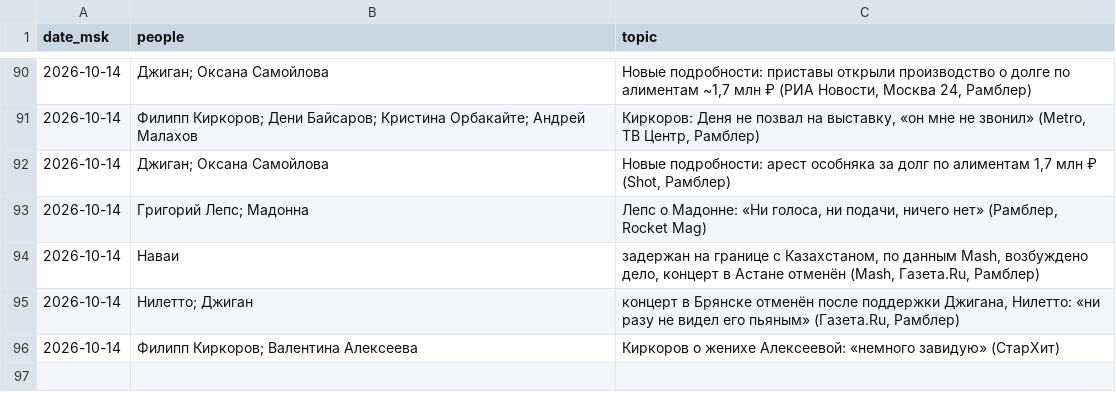
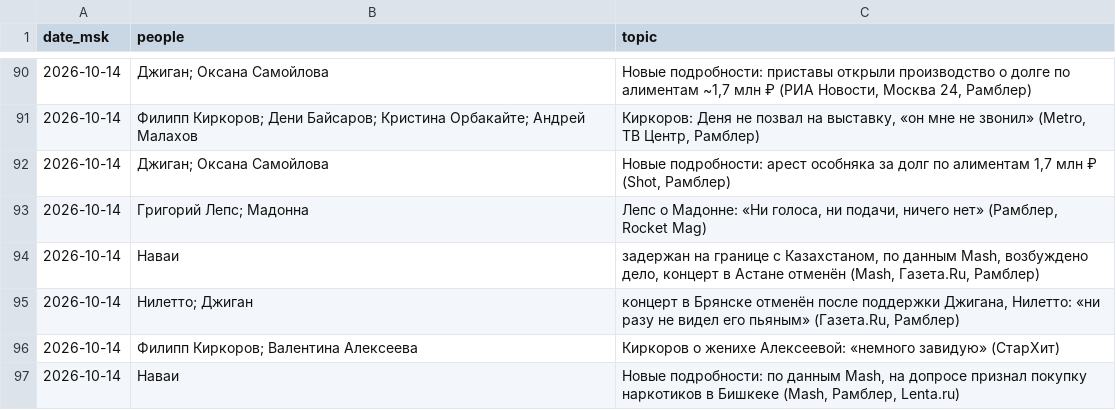
Before and after one commit to Hostin2131/zakulisye-covers, a TSV file: published.tsv, drawn as a sheet; only a part is shown, gaps mark what is left out; the diff names each change by its address in the sheet, - before the commit and + after, or states it on an @@ line.

```diff
--- a/published.tsv
+++ b/published.tsv
+row 97: 2026-10-14 | Наваи | Новые подробности: по данным Mash, на допросе признал покупку наркотиков в Бишкеке (Mash, Рамблер, Lenta.ru)
```
Also changed, not shown: 1 other file.
